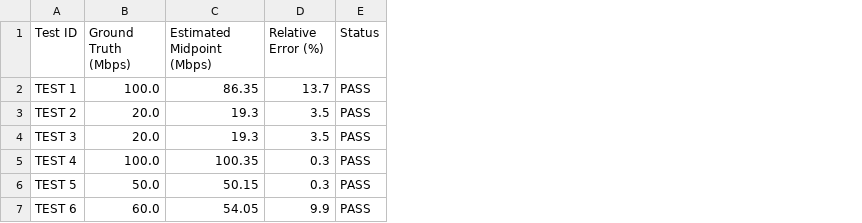
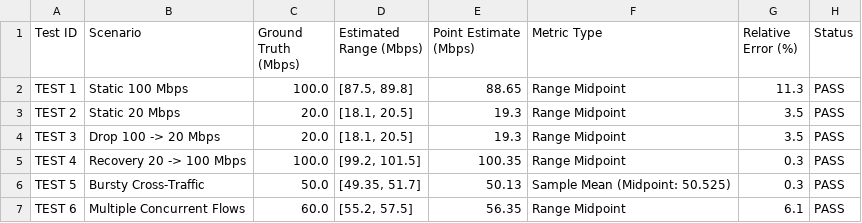
Before and after one commit to sidhantiitian17/adaptive-qos-engine, a CSV file: results/m2/summary.csv, drawn as a sheet; addresses are those after the commit; the diff names each change by its address in the sheet, - before the commit and + after, or states it on an @@ line.

Commit message:
docs(m2): distinguish Test 5 sample mean from range midpoint, update test counts in setup guide, and document 20M evaluations
- Distinguish Test 5 arithmetic mean estimate (50.13 Mbps) from the sample spread range [49.35, 51.7] Mbps (midpoint 50.525 Mbps) across README, docs, summary.csv, and report.md
- Explicitly label metric types (Range Midpoint vs Sample Mean) in summary.csv and all M2 evaluation tables
- Add range_midpoint_mbps and sample_range_mbps fields to JSON artifacts for clear data provenance
- Update docs/setup_guide.md to document the verified 48-test suite output (Ran 48 tests in ~35-40s OK)
- Document technical delineation between standalone Test 2 (3.5% error) and the baseline comparison (8.2% error, +391.8 pp advantage) based on SLoPS bisection step tolerance (3.0 Mbps)
- Re-run full M2 evaluation suite and unit tests against Linux kernel datapath

```diff
--- a/results/m2/summary.csv
+++ b/results/m2/summary.csv
+column B (Scenario), rows 2-7: Static 100 Mbps | Static 20 Mbps | Drop 100 -> 20 Mbps | Recovery 20 -> 100 Mbps | Bursty Cross-Traffic | Multiple Concurrent Flows
+column D (Estimated Range (Mbps)), rows 2-7: [87.5, 89.8] | [18.1, 20.5] | [18.1, 20.5] | [99.2, 101.5] | [49.35, 51.7] | [55.2, 57.5]
+column F (Metric Type), rows 2-7: Range Midpoint | Range Midpoint | Range Midpoint | Range Midpoint | Sample Mean (Midpoint: 50.525) | Range Midpoint
-E1: Estimated Midpoint (Mbps)
+E1: Point Estimate (Mbps)
-E2 (Point Estimate (Mbps)): 86.35
+E2 (Point Estimate (Mbps)): 88.65
-G2 (Relative Error (%)): 13.7
+G2 (Relative Error (%)): 11.3
-E6 (Point Estimate (Mbps)): 50.15
+E6 (Point Estimate (Mbps)): 50.13
-E7 (Point Estimate (Mbps)): 54.05
+E7 (Point Estimate (Mbps)): 56.35
-G7 (Relative Error (%)): 9.9
+G7 (Relative Error (%)): 6.1
```
Also changed, not shown: 13 other files.
